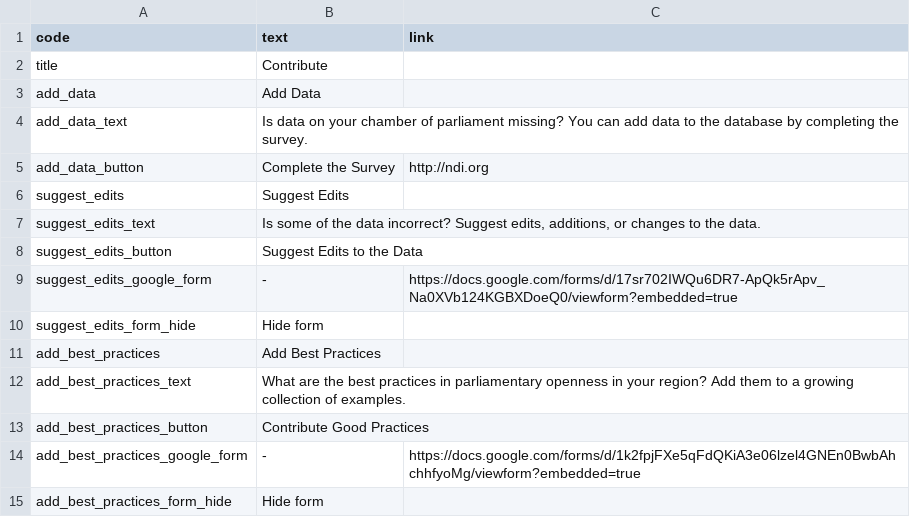
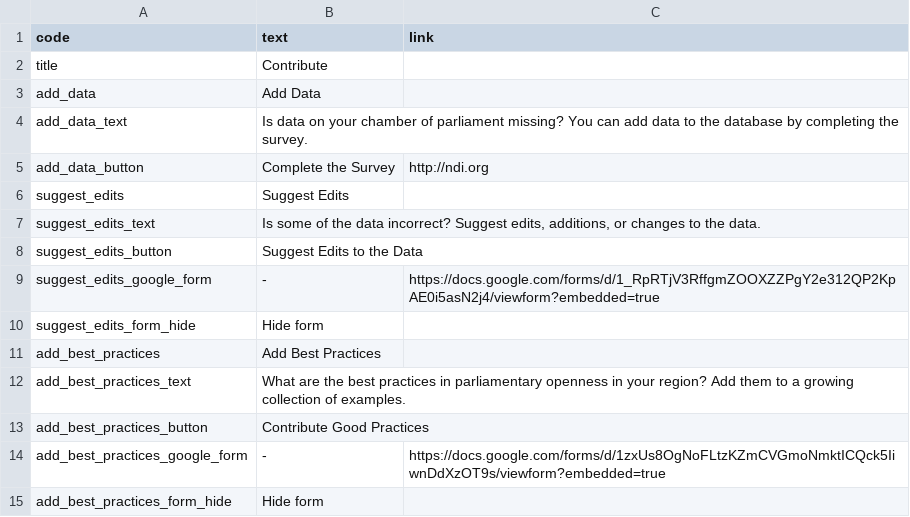
Before and after one commit to KohoVolit/legislative-openness-data-explorer-texts, a CSV file: en/contribute/texts.csv, drawn as a sheet.

Commit message:
new forms

```diff
--- a/en/contribute/texts.csv
+++ b/en/contribute/texts.csv
@@ -8,3 +8,3 @@ suggest_edits_text,"Is some of the data incorrect? Suggest edits, additions, or
 suggest_edits_button,Suggest Edits to the Data,
-suggest_edits_google_form,-,https://docs.google.com/forms/d/17sr702IWQu6DR7-ApQk5rApv_Na0XVb124KGBXDoeQ0/viewform?embedded=true
+suggest_edits_google_form,-,https://docs.google.com/forms/d/1_RpRTjV3RffgmZOOXZZPgY2e312QP2KpAE0i5asN2j4/viewform?embedded=true
 suggest_edits_form_hide,Hide form
@@ -13,3 +13,3 @@ add_best_practices_text,"What are the best practices in parliamentary openness i
 add_best_practices_button,Contribute Good Practices,
-add_best_practices_google_form,-,https://docs.google.com/forms/d/1k2fpjFXe5qFdQKiA3e06lzel4GNEn0BwbAhchhfyoMg/viewform?embedded=true
+add_best_practices_google_form,-,https://docs.google.com/forms/d/1zxUs8OgNoFLtzKZmCVGmoNmktICQck5IiwnDdXzOT9s/viewform?embedded=true
 add_best_practices_form_hide,Hide form
```
